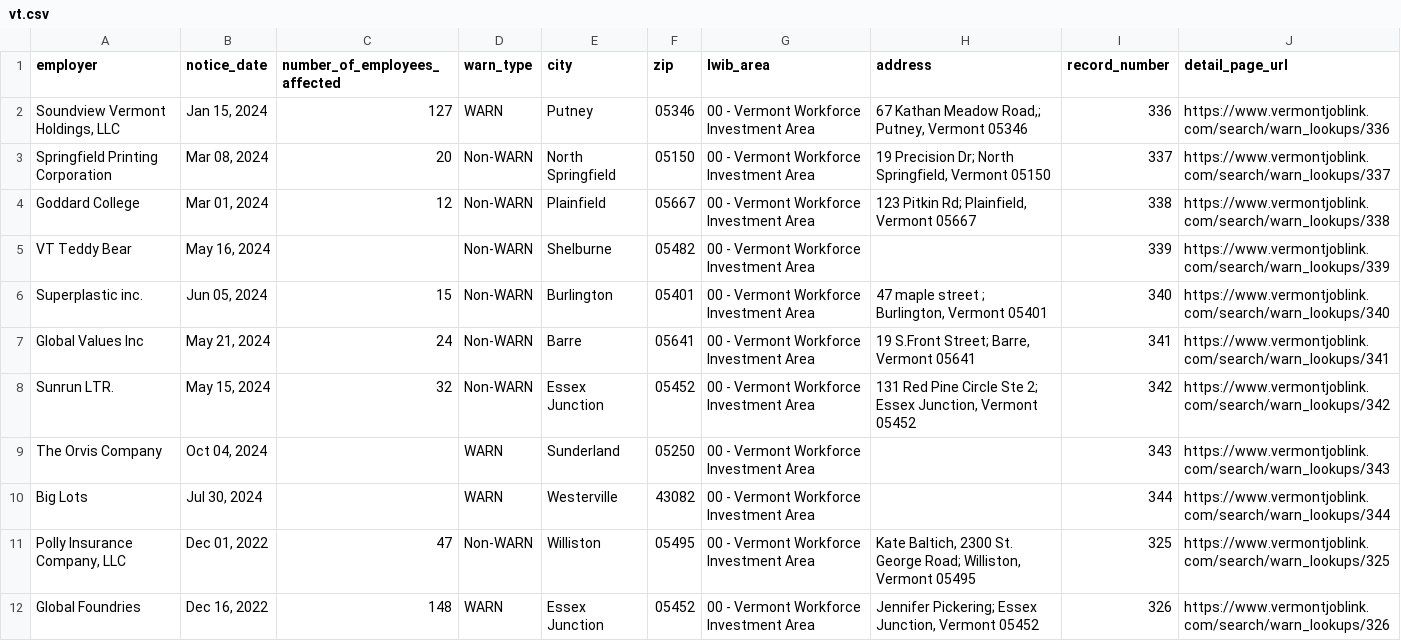
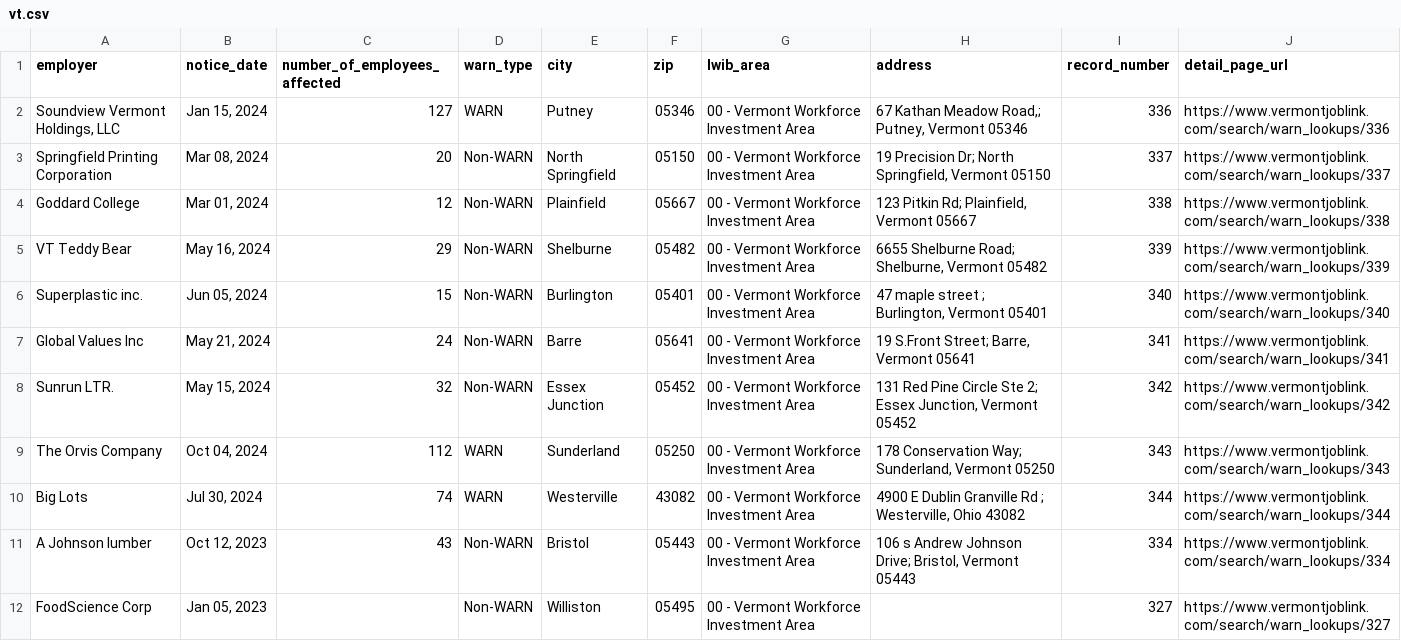
Before and after one commit to biglocalnews/layoff-watch, a CSV file: data/warn-transformer/raw/vt.csv, drawn as a sheet; only a part is shown; the shorter side is filled out with more unchanged rows; the diff covers the shown part only.

```diff
--- a/data/warn-transformer/raw/vt.csv
+++ b/data/warn-transformer/raw/vt.csv
@@ -4,3 +4,3 @@ Springfield Printing Corporation,"Mar 08, 2024",20,Non-WARN,North Springfield,05
 Goddard College,"Mar 01, 2024",12,Non-WARN,Plainfield,05667,00 - Vermont Workforce Investment Area,"123 Pitkin Rd; Plainfield, Vermont 05667",338,https://www.vermontjoblink.com/search/warn_lookups/338
-VT Teddy Bear,"May 16, 2024",,Non-WARN,Shelburne,05482,00 - Vermont Workforce Investment Area,,339,https://www.vermontjoblink.com/search/warn_lookups/339
+VT Teddy Bear,"May 16, 2024",29,Non-WARN,Shelburne,05482,00 - Vermont Workforce Investment Area,"6655 Shelburne Road; Shelburne, Vermont 05482",339,https://www.vermontjoblink.com/search/warn_lookups/339
 Superplastic inc.,"Jun 05, 2024",15,Non-WARN,Burlington,05401,00 - Vermont Workforce Investment Area,"47 maple street ; Burlington, Vermont 05401",340,https://www.vermontjoblink.com/search/warn_lookups/340
@@ -8,3 +8,5 @@ Global Values Inc,"May 21, 2024",24,Non-WARN,Barre,05641,00 - Vermont Workforce
 Sunrun LTR.,"May 15, 2024",32,Non-WARN,Essex Junction,05452,00 - Vermont Workforce Investment Area,"131 Red Pine Circle Ste 2; Essex Junction, Vermont 05452",342,https://www.vermontjoblink.com/search/warn_lookups/342
-The Orvis Company,"Oct 04, 2024",,WARN,Sunderland,05250,00 - Vermont Workforce Investment Area,,343,https://www.vermontjoblink.com/search/warn_lookups/343
-Big Lots,"Jul 30, 2024",,WARN,Westerville,43082,00 - Vermont Workforce Investment Area,,344,https://www.vermontjoblink.com/search/warn_lookups/344
+The Orvis Company,"Oct 04, 2024",112,WARN,Sunderland,05250,00 - Vermont Workforce Investment Area,"178 Conservation Way; Sunderland, Vermont 05250",343,https://www.vermontjoblink.com/search/warn_lookups/343
+Big Lots,"Jul 30, 2024",74,WARN,Westerville,43082,00 - Vermont Workforce Investment Area,"4900 E Dublin Granville Rd ; Westerville, Ohio 43082",344,https://www.vermontjoblink.com/search/warn_lookups/344
+A Johnson lumber,"Oct 12, 2023",43,Non-WARN,Bristol,05443,00 - Vermont Workforce Investment Area,"106 s Andrew Johnson Drive; Bristol, Vermont 05443",334,https://www.vermontjoblink.com/search/warn_lookups/334
+FoodScience Corp,"Jan 05, 2023",,Non-WARN,Williston,05495,00 - Vermont Workforce Investment Area,,327,https://www.vermontjoblink.com/search/warn_lookups/327
```
Also changed, not shown: 7 added rows elsewhere in this file, data/warn-transformer/raw/co.csv, data/warn-transformer/raw/ct.csv, 7 other files.
